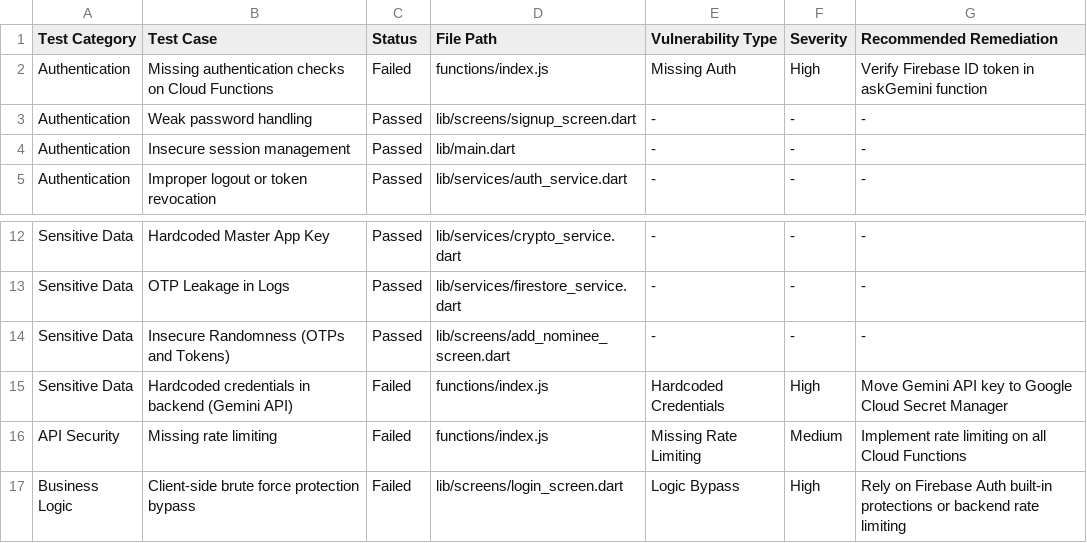
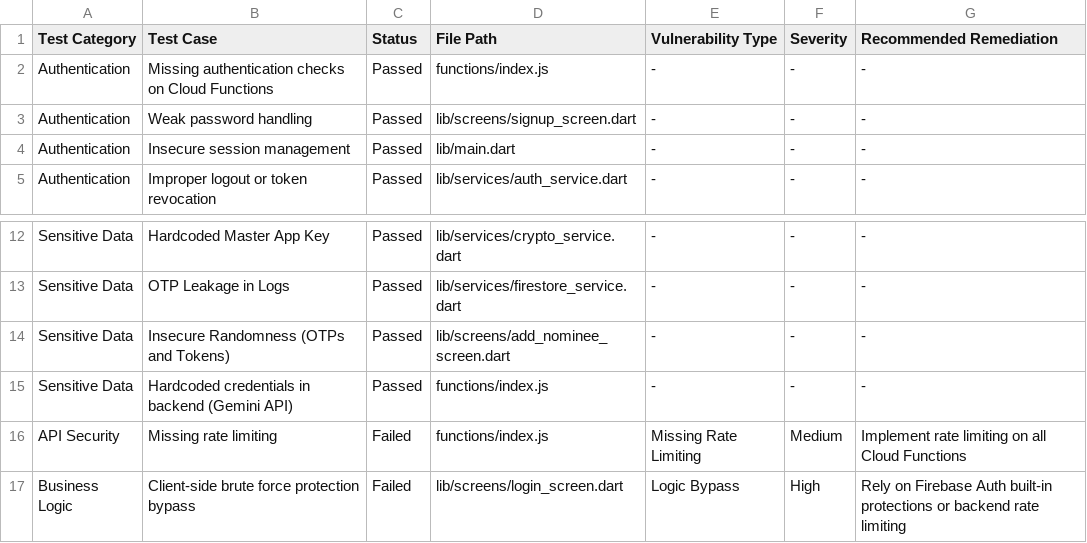
Before and after one commit to Bagya30/cryptaf, a CSV file: Vulnerability Test Results/Test_Cases.csv, drawn as a sheet; only a part is shown, gaps mark what is left out.

Commit message:
Add Selenium E2E test report - 15/15 100% pass rate

```diff
--- a/Vulnerability Test Results/Test_Cases.csv
+++ b/Vulnerability Test Results/Test_Cases.csv
@@ -1,3 +1,3 @@
 Test Category,Test Case,Status,File Path,Vulnerability Type,Severity,Recommended Remediation
-Authentication,Missing authentication checks on Cloud Functions,Failed,functions/index.js,Missing Auth,High,Verify Firebase ID token in askGemini function
+Authentication,Missing authentication checks on Cloud Functions,Passed,functions/index.js,-,-,-
 Authentication,Weak password handling,Passed,lib/screens/signup_screen.dart,-,-,-
@@ -14,3 +14,3 @@ Sensitive Data,OTP Leakage in Logs,Passed,lib/services/firestore_service.dart,-,
 Sensitive Data,Insecure Randomness (OTPs and Tokens),Passed,lib/screens/add_nominee_screen.dart,-,-,-
-Sensitive Data,Hardcoded credentials in backend (Gemini API),Failed,functions/index.js,Hardcoded Credentials,High,Move Gemini API key to Google Cloud Secret Manager
+Sensitive Data,Hardcoded credentials in backend (Gemini API),Passed,functions/index.js,-,-,-
 API Security,Missing rate limiting,Failed,functions/index.js,Missing Rate Limiting,Medium,Implement rate limiting on all Cloud Functions
```
Also changed, not shown: 5 other files.
